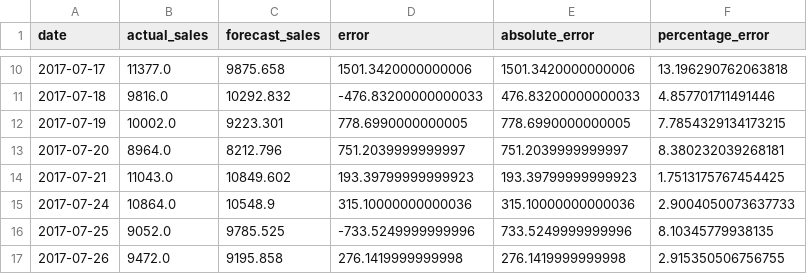
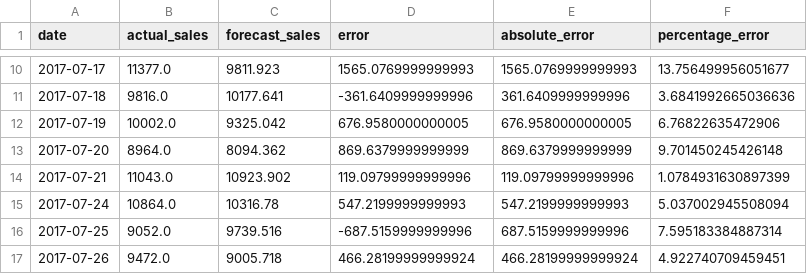
Before and after one commit to SamadhiGamagedara-sg/Retail-Demand-Forecasting, a CSV file: outputs/tables/final_forecast_with_errors.csv, drawn as a sheet; only a part is shown, gaps mark what is left out; the diff covers the shown part only.

```diff
--- a/outputs/tables/final_forecast_with_errors.csv
+++ b/outputs/tables/final_forecast_with_errors.csv
@@ -10,8 +10,8 @@ date,actual_sales,forecast_sales,error,absolute_error,percentage_error
-2017-07-17,11377.0,9875.658,1501.3420000000006,1501.3420000000006,13.196290762063818
-2017-07-18,9816.0,10292.832,-476.83200000000033,476.83200000000033,4.857701711491446
-2017-07-19,10002.0,9223.301,778.6990000000005,778.6990000000005,7.7854329134173215
-2017-07-20,8964.0,8212.796,751.2039999999997,751.2039999999997,8.380232039268181
-2017-07-21,11043.0,10849.602,193.39799999999923,193.39799999999923,1.7513175767454425
-2017-07-24,10864.0,10548.9,315.10000000000036,315.10000000000036,2.9004050073637733
-2017-07-25,9052.0,9785.525,-733.5249999999996,733.5249999999996,8.10345779938135
-2017-07-26,9472.0,9195.858,276.1419999999998,276.1419999999998,2.915350506756755
+2017-07-17,11377.0,9811.923,1565.0769999999993,1565.0769999999993,13.756499956051677
+2017-07-18,9816.0,10177.641,-361.6409999999996,361.6409999999996,3.6841992665036636
+2017-07-19,10002.0,9325.042,676.9580000000005,676.9580000000005,6.76822635472906
+2017-07-20,8964.0,8094.362,869.6379999999999,869.6379999999999,9.701450245426148
+2017-07-21,11043.0,10923.902,119.09799999999996,119.09799999999996,1.0784931630897399
+2017-07-24,10864.0,10316.78,547.2199999999993,547.2199999999993,5.037002945508094
+2017-07-25,9052.0,9739.516,-687.5159999999996,687.5159999999996,7.595183384887314
+2017-07-26,9472.0,9005.718,466.28199999999924,466.28199999999924,4.922740709459451
```
Also changed, not shown: 88 edited cells elsewhere in this file, outputs/tables/final_forecast_summary.csv, outputs/tables/final_model_comparison.csv, 7 other files.
